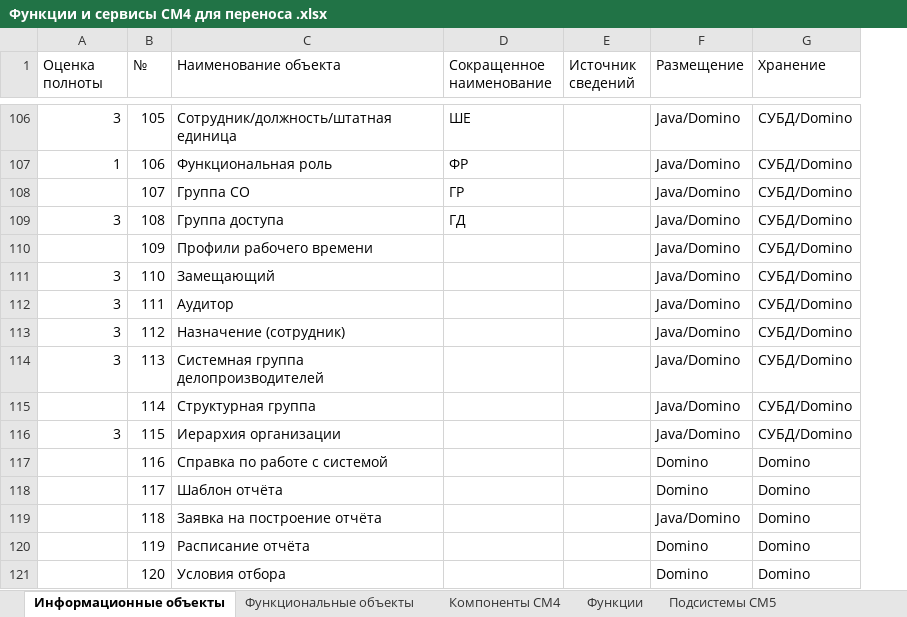
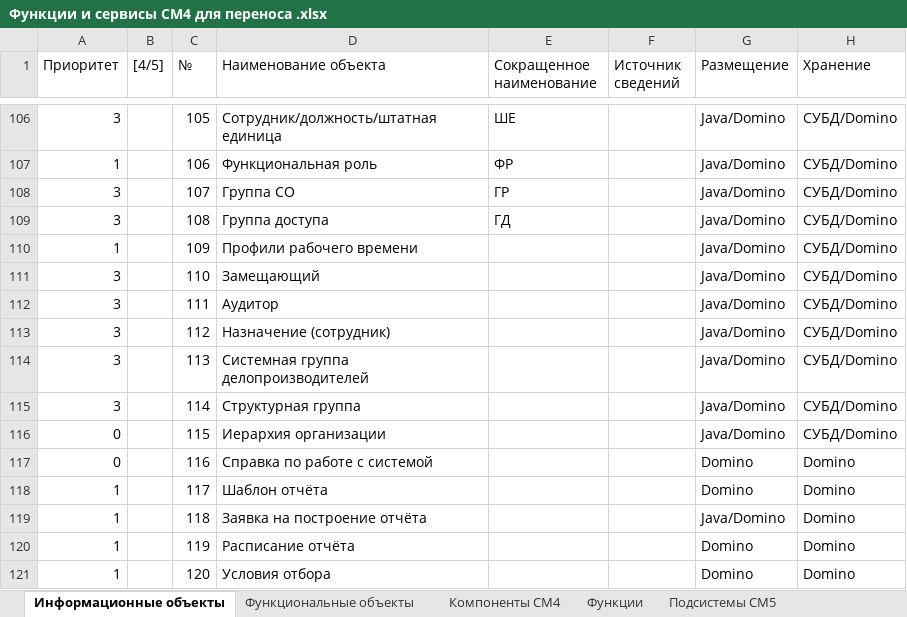
Before and after one commit to InterTurstCo/ActiveFrame5, an Excel workbook: Архитектура/Функции и сервисы СМ4 для переноса .xlsx, sheet Информационные объекты, drawn as a sheet; only a part is shown, gaps mark what is left out; values as stored, in another font and other column widths than the file's, no cell formats; table styles not drawn; the diff covers the shown part only; the diff names each change by its address in the sheet, - before the commit and + after, or states it on an @@ line.

Commit message:
Уточнение списка функций/сервисов и сущностей, переносимых в 4/5 из 4.х после обсужденя с Э.Михайловым. (пока не закончено)

```diff
--- a/Архитектура/Функции и сервисы СМ4 для переноса .xlsx (sheet Информационные объекты)
+++ b/Архитектура/Функции и сервисы СМ4 для переноса .xlsx (sheet Информационные объекты)
+column B ([4/5]), empty
-A1: Оценка полноты
+A1: Приоритет
-A108 (Приоритет): (empty)
+A108 (Приоритет): 3
-A110 (Приоритет): (empty)
+A110 (Приоритет): 1
-A115 (Приоритет): (empty)
+A115 (Приоритет): 3
-A116 (Приоритет): 3
+A116 (Приоритет): 0
-A117 (Приоритет): (empty)
+A117 (Приоритет): 0
-A118:A121 (Приоритет): (empty)
+A118:A121 (Приоритет): 1
```
Also changed, not shown: 5 added rows, 2 removed rows and 85 edited cells elsewhere in this sheet, sheet Функциональные объекты, cell formats.
